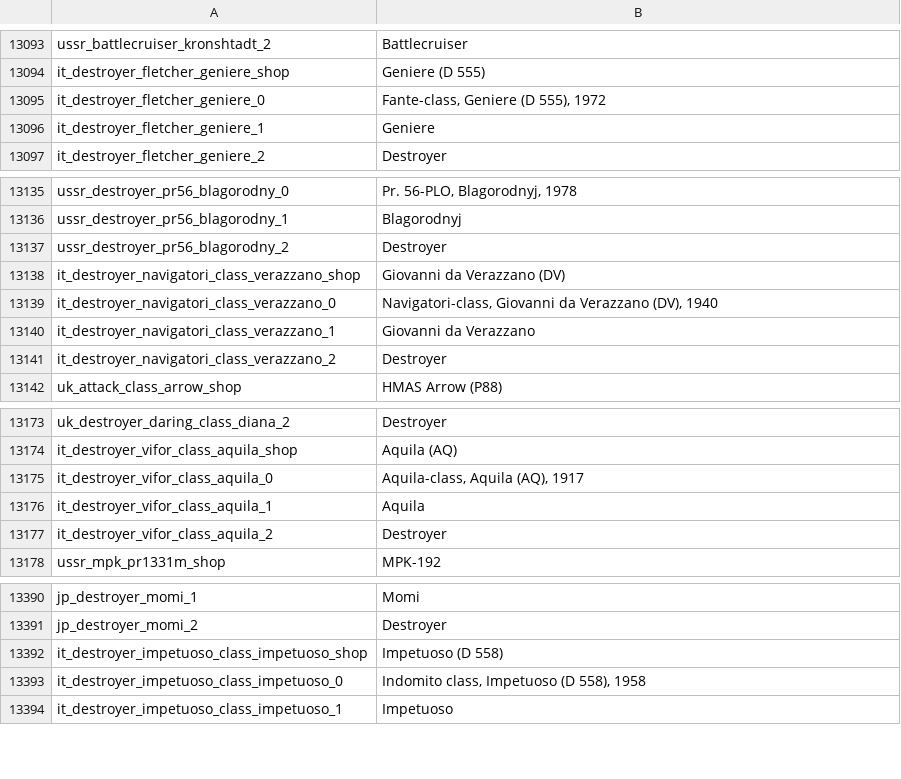
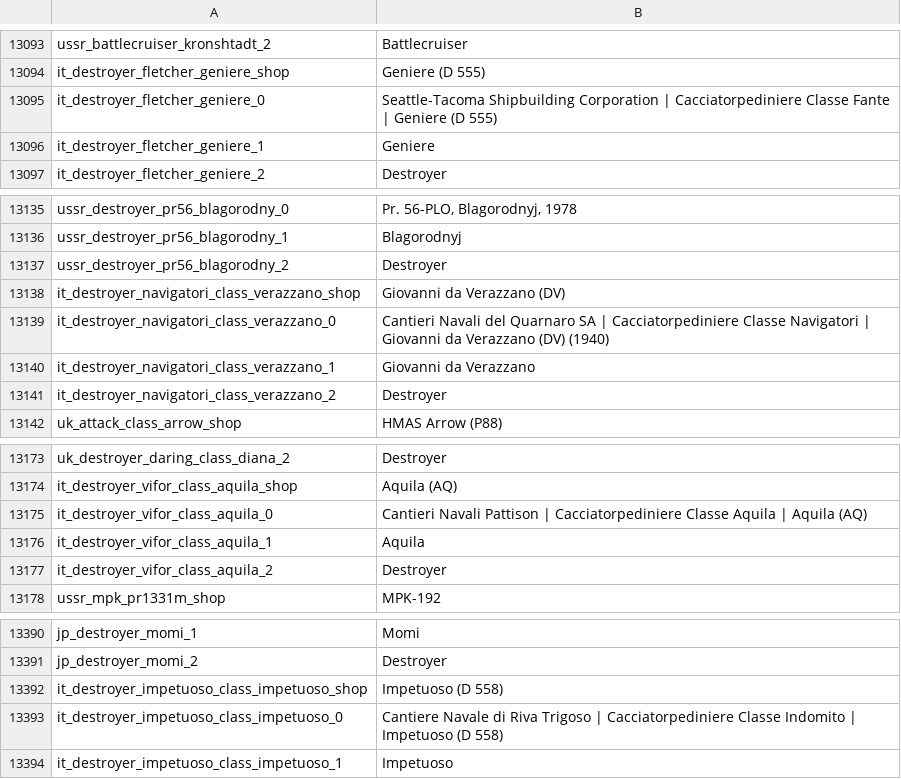
Before and after one commit to Addysaurus/lang_modding, a CSV file: WTHLM_units.csv, drawn as a sheet; only a part is shown, gaps mark what is left out; the diff covers the shown part only.

```diff
--- a/WTHLM_units.csv
+++ b/WTHLM_units.csv
@@ -13094,3 +13094,3 @@ ussr_battlecruiser_kronshtadt_2;Battlecruiser
 it_destroyer_fletcher_geniere_shop;Geniere (D 555)
-it_destroyer_fletcher_geniere_0;Fante-class, Geniere (D 555), 1972
+it_destroyer_fletcher_geniere_0;Seattle-Tacoma Shipbuilding Corporation | Cacciatorpediniere Classe Fante | Geniere (D 555)
 it_destroyer_fletcher_geniere_1;Geniere
@@ -13138,3 +13138,3 @@ ussr_destroyer_pr56_blagorodny_2;Destroyer
 it_destroyer_navigatori_class_verazzano_shop;Giovanni da Verazzano (DV)
-it_destroyer_navigatori_class_verazzano_0;Navigatori-class, Giovanni da Verazzano (DV), 1940
+it_destroyer_navigatori_class_verazzano_0;Cantieri Navali del Quarnaro SA | Cacciatorpediniere Classe Navigatori | Giovanni da Verazzano (DV) (1940)
 it_destroyer_navigatori_class_verazzano_1;Giovanni da Verazzano
@@ -13174,3 +13174,3 @@ uk_destroyer_daring_class_diana_2;Destroyer
 it_destroyer_vifor_class_aquila_shop;Aquila (AQ)
-it_destroyer_vifor_class_aquila_0;Aquila-class, Aquila (AQ), 1917
+it_destroyer_vifor_class_aquila_0;Cantieri Navali Pattison | Cacciatorpediniere Classe Aquila | Aquila (AQ)
 it_destroyer_vifor_class_aquila_1;Aquila
@@ -13392,3 +13392,3 @@ jp_destroyer_momi_2;Destroyer
 it_destroyer_impetuoso_class_impetuoso_shop;Impetuoso (D 558)
-it_destroyer_impetuoso_class_impetuoso_0;Indomito class, Impetuoso (D 558), 1958
+it_destroyer_impetuoso_class_impetuoso_0;Cantiere Navale di Riva Trigoso | Cacciatorpediniere Classe Indomito | Impetuoso (D 558)
 it_destroyer_impetuoso_class_impetuoso_1;Impetuoso
```
Also changed, not shown: 8 edited cells elsewhere in this file, WTHLM_version.csv, 2 other files.
